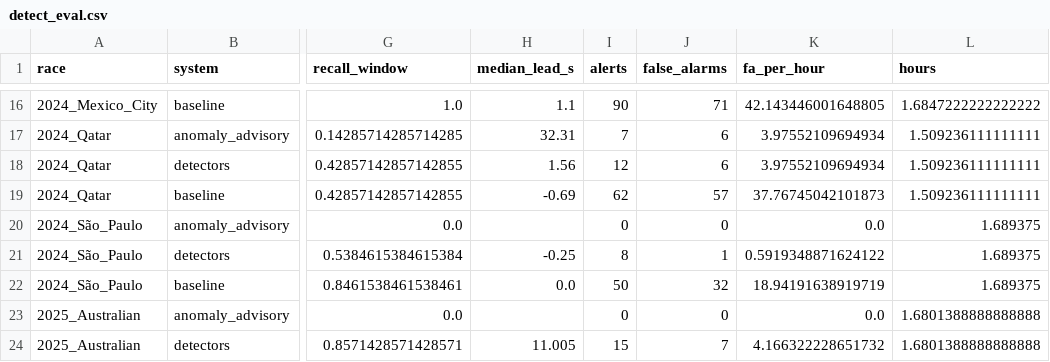
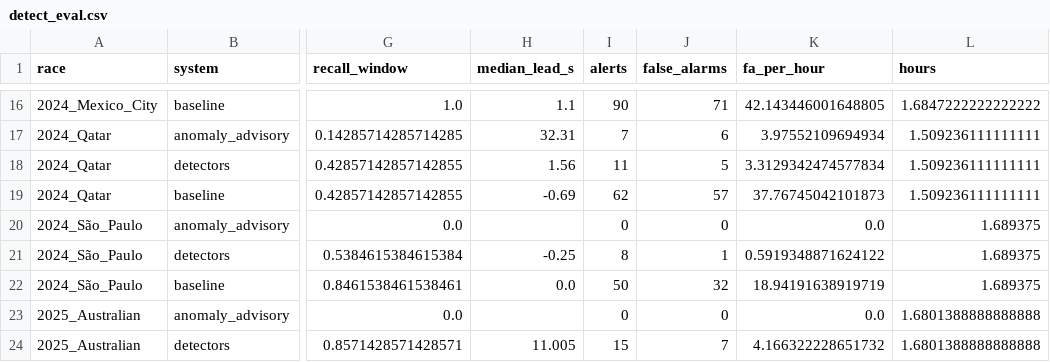
Before and after one commit to Pseudocoder28/Fast-Flag, a CSV file: docs/charts/detect_eval.csv, drawn as a sheet; only a part is shown, gaps mark what is left out; the diff covers the shown part only; the diff names each change by its address in the sheet, - before the commit and + after, or states it on an @@ line.

```diff
--- a/docs/charts/detect_eval.csv
+++ b/docs/charts/detect_eval.csv
-I18 (alerts): 12
+I18 (alerts): 11
-J18 (false_alarms): 6
+J18 (false_alarms): 5
-K18 (fa_per_hour): 3.97552109694934
+K18 (fa_per_hour): 3.3129342474577834
```
Also changed, not shown: 29 edited cells elsewhere in this file, docs/charts/detect_alerts.csv, docs/charts/detect_incidents.csv, 15 other files.
